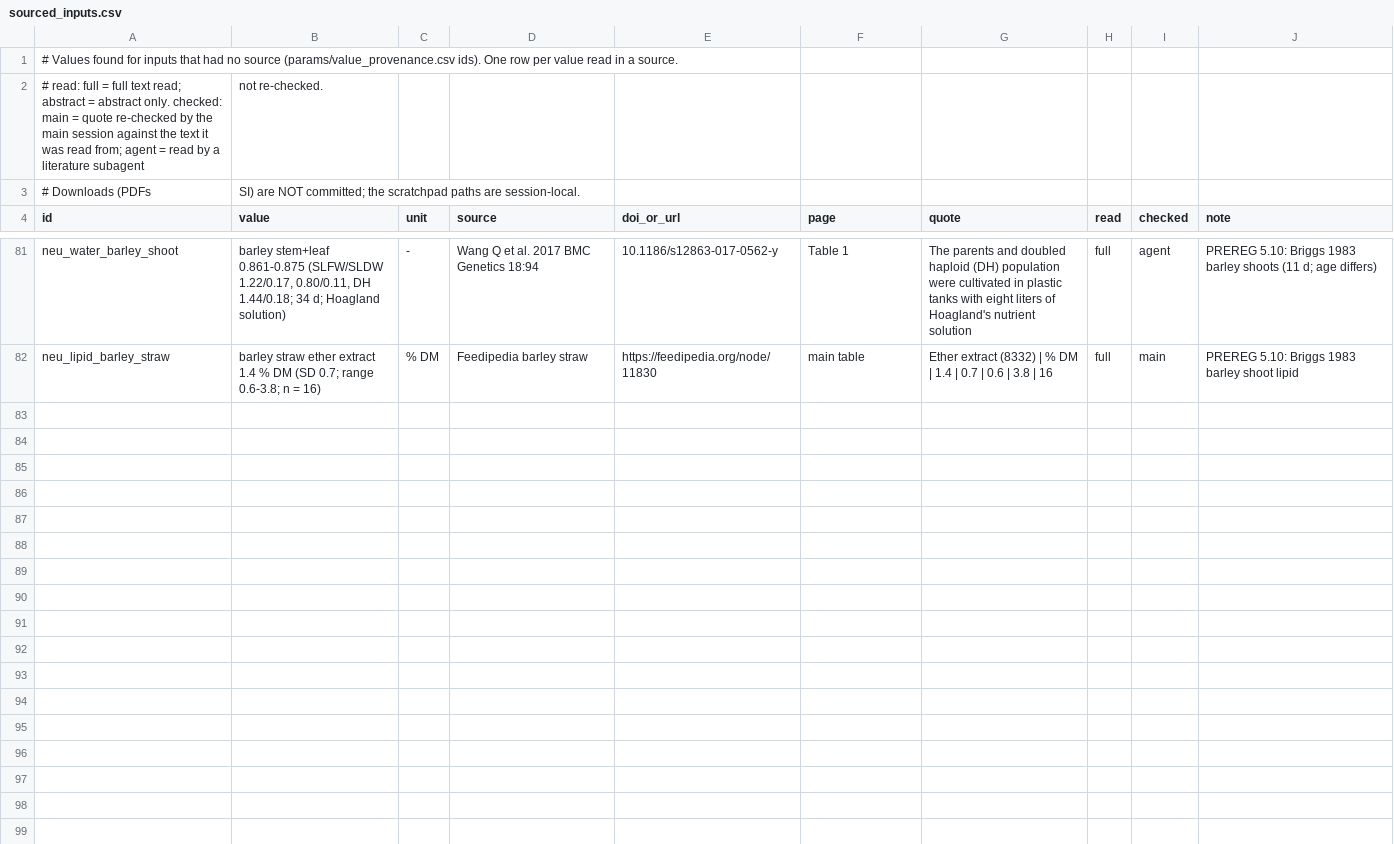
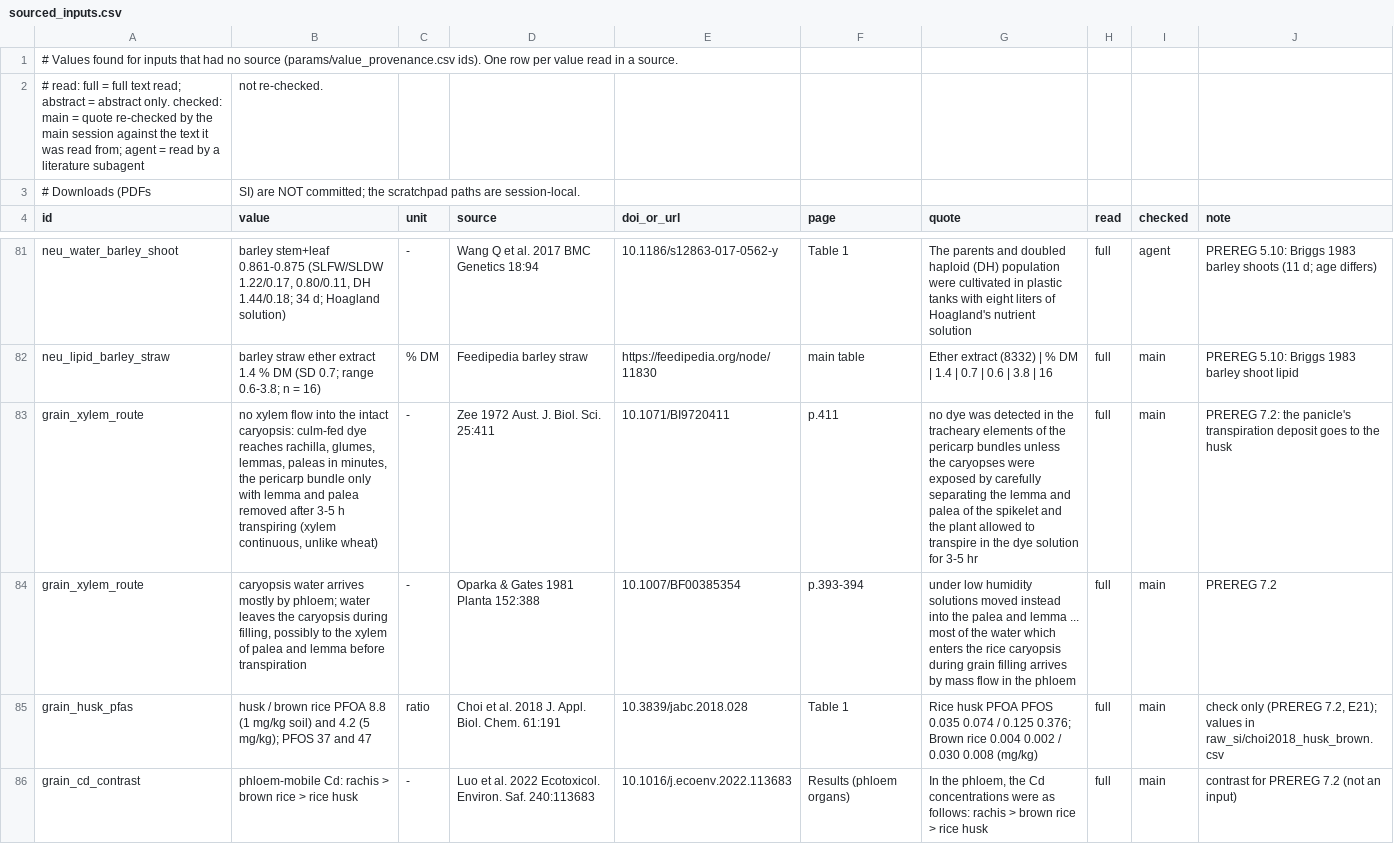
Before and after one commit to ccy5123/pfas-rice-model, a CSV file: docs/literature_db/sourced_inputs.csv, drawn as a sheet; only a part is shown, gaps mark what is left out; the diff covers the shown part only; the diff names each change by its address in the sheet, - before the commit and + after, or states it on an @@ line.

```diff
--- a/docs/literature_db/sourced_inputs.csv
+++ b/docs/literature_db/sourced_inputs.csv
+row 83: grain_xylem_route | no xylem flow into the intact caryopsis: culm-fed dye reaches rachilla, glumes, lemmas, paleas in minutes, the pericarp bundle only with lemma and palea removed after 3-5 h transpiring (xylem continuous, unlike wheat) | - | Zee 1972 Aust. J. Biol. Sci. 25:411 | 10.1071/BI9720411 | p.411 | no dye was detected in the tracheary elements of the pericarp bundles unless the caryopses were exposed by carefully separating the lemma and palea of the spikelet and the plant allowed to transpire in the dye solution for 3-5 hr | full | main | PREREG 7.2: the panicle's transpiration deposit goes to the husk
+row 84: grain_xylem_route | caryopsis water arrives mostly by phloem; water leaves the caryopsis during filling, possibly to the xylem of palea and lemma before transpiration | - | Oparka & Gates 1981 Planta 152:388 | 10.1007/BF00385354 | p.393-394 | under low humidity solutions moved instead into the palea and lemma ... most of the water which enters the rice caryopsis during grain filling arrives by mass flow in the phloem | full | main | PREREG 7.2
+row 85: grain_husk_pfas | husk / brown rice PFOA 8.8 (1 mg/kg soil) and 4.2 (5 mg/kg); PFOS 37 and 47 | ratio | Choi et al. 2018 J. Appl. Biol. Chem. 61:191 | 10.3839/jabc.2018.028 | Table 1 | Rice husk PFOA PFOS 0.035 0.074 / 0.125 0.376; Brown rice 0.004 0.002 / 0.030 0.008 (mg/kg) | full | main | check only (PREREG 7.2, E21); values in raw_si/choi2018_husk_brown.csv
+row 86: grain_cd_contrast | phloem-mobile Cd: rachis > brown rice > rice husk | - | Luo et al. 2022 Ecotoxicol. Environ. Saf. 240:113683 | 10.1016/j.ecoenv.2022.113683 | Results (phloem organs) | In the phloem, the Cd concentrations were as follows: rachis > brown rice > rice husk | full | main | contrast for PREREG 7.2 (not an input)
```
Also changed, not shown: 3 added rows elsewhere in this file, 3 other files.
